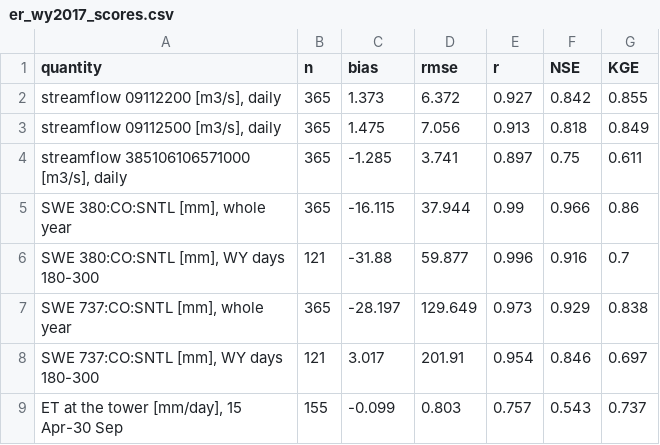
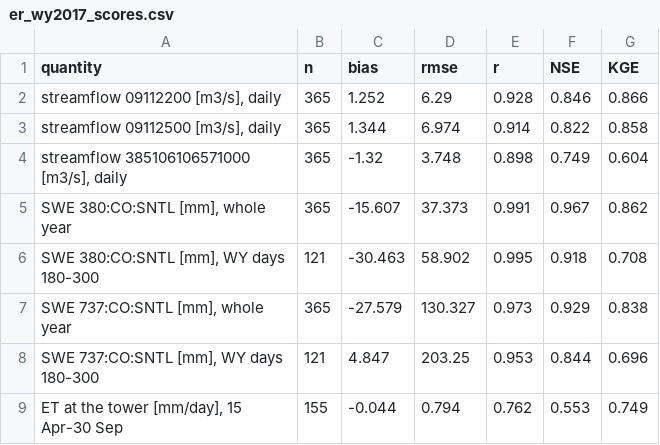
Before and after one commit to reedmaxwell/east_river_pfclm, a CSV file: results/er_wy2017_scores.csv, drawn as a sheet.

```diff
--- a/results/er_wy2017_scores.csv
+++ b/results/er_wy2017_scores.csv
@@ -1,9 +1,9 @@
 quantity,n,bias,rmse,r,NSE,KGE
-"streamflow 09112200 [m3/s], daily",365,1.373,6.372,0.927,0.842,0.855
-"streamflow 09112500 [m3/s], daily",365,1.475,7.056,0.913,0.818,0.849
-"streamflow 385106106571000 [m3/s], daily",365,-1.285,3.741,0.897,0.75,0.611
-"SWE 380:CO:SNTL [mm], whole year",365,-16.115,37.944,0.99,0.966,0.86
-"SWE 380:CO:SNTL [mm], WY days 180-300",121,-31.88,59.877,0.996,0.916,0.7
-"SWE 737:CO:SNTL [mm], whole year",365,-28.197,129.649,0.973,0.929,0.838
-"SWE 737:CO:SNTL [mm], WY days 180-300",121,3.017,201.91,0.954,0.846,0.697
-"ET at the tower [mm/day], 15 Apr-30 Sep",155,-0.099,0.803,0.757,0.543,0.737
+"streamflow 09112200 [m3/s], daily",365,1.252,6.29,0.928,0.846,0.866
+"streamflow 09112500 [m3/s], daily",365,1.344,6.974,0.914,0.822,0.858
+"streamflow 385106106571000 [m3/s], daily",365,-1.32,3.748,0.898,0.749,0.604
+"SWE 380:CO:SNTL [mm], whole year",365,-15.607,37.373,0.991,0.967,0.862
+"SWE 380:CO:SNTL [mm], WY days 180-300",121,-30.463,58.902,0.995,0.918,0.708
+"SWE 737:CO:SNTL [mm], whole year",365,-27.579,130.327,0.973,0.929,0.838
+"SWE 737:CO:SNTL [mm], WY days 180-300",121,4.847,203.25,0.953,0.844,0.696
+"ET at the tower [mm/day], 15 Apr-30 Sep",155,-0.044,0.794,0.762,0.553,0.749
```
Also changed, not shown: 2 other files.
